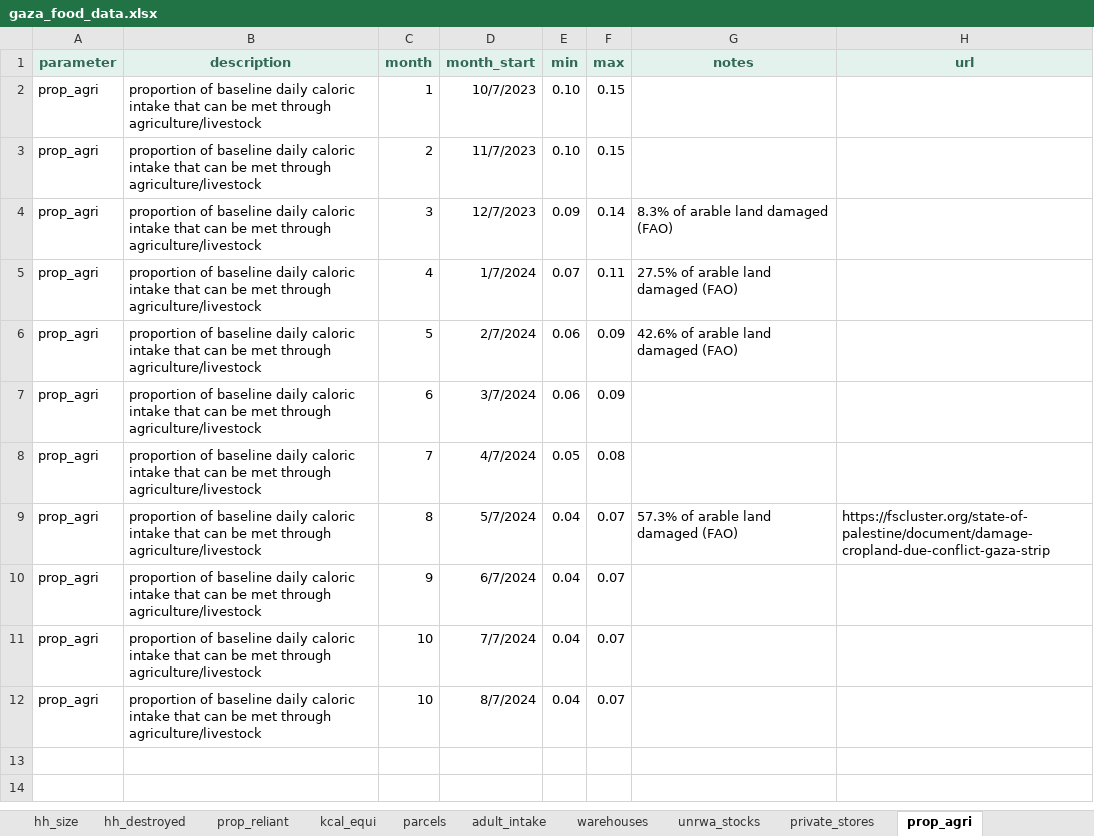
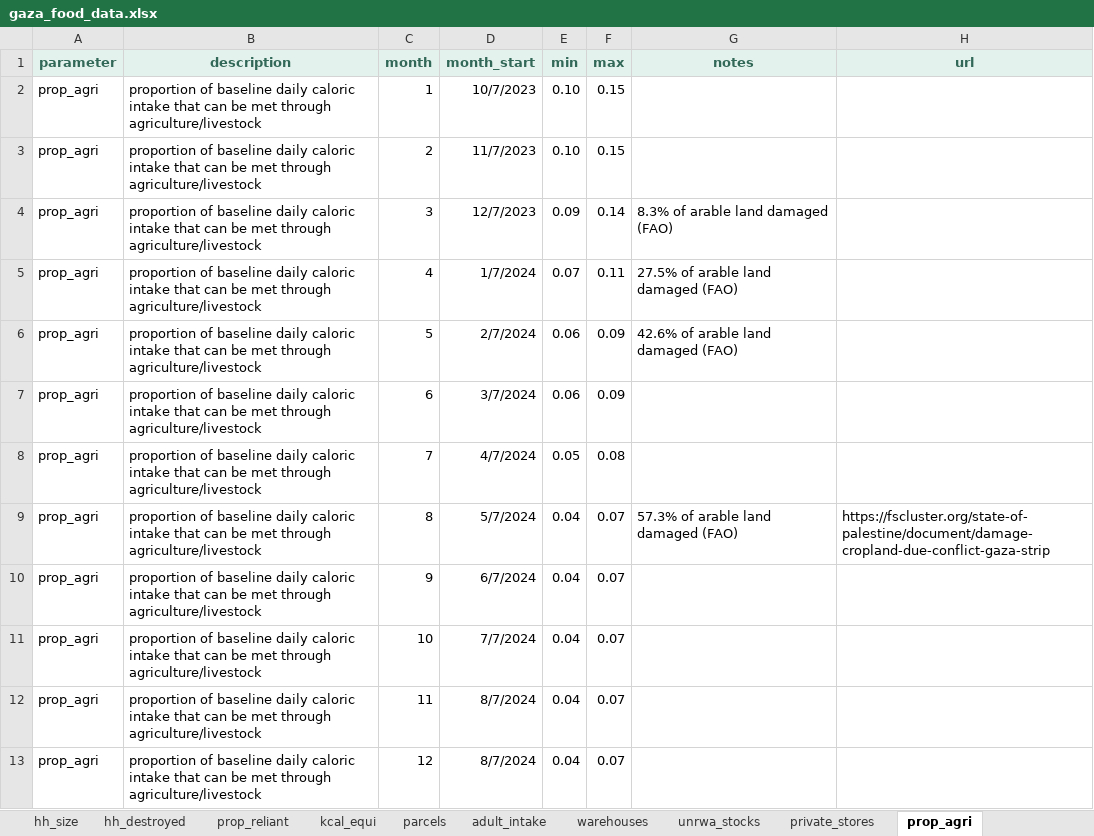
Before and after one commit to francescochecchi/gaza_food_availability, an Excel workbook: in/gaza_food_data.xlsx, sheet prop_agri, drawn as a sheet; values as stored, in another font and other column widths than the file's, no borders; the diff names each change by its address in the sheet, - before the commit and + after, or states it on an @@ line.

```diff
--- a/in/gaza_food_data.xlsx (sheet prop_agri)
+++ b/in/gaza_food_data.xlsx (sheet prop_agri)
-C12 (month): 10
+C12 (month): 11
+row 13: prop_agri | proportion of baseline daily caloric intake that can be met through agriculture/livestock | 12 | 8/7/2024 | 0.04 | 0.07
```
Also changed, not shown: sheet general, 1 other file.
